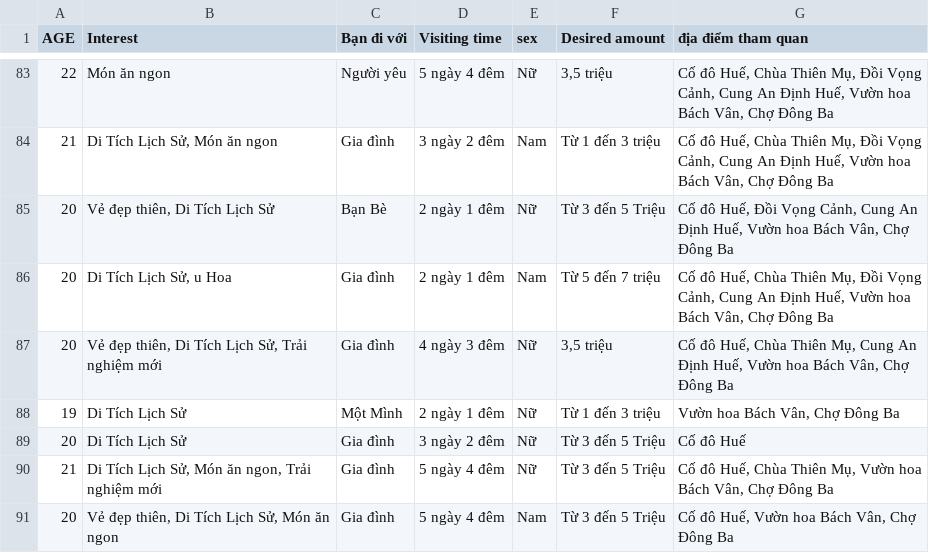
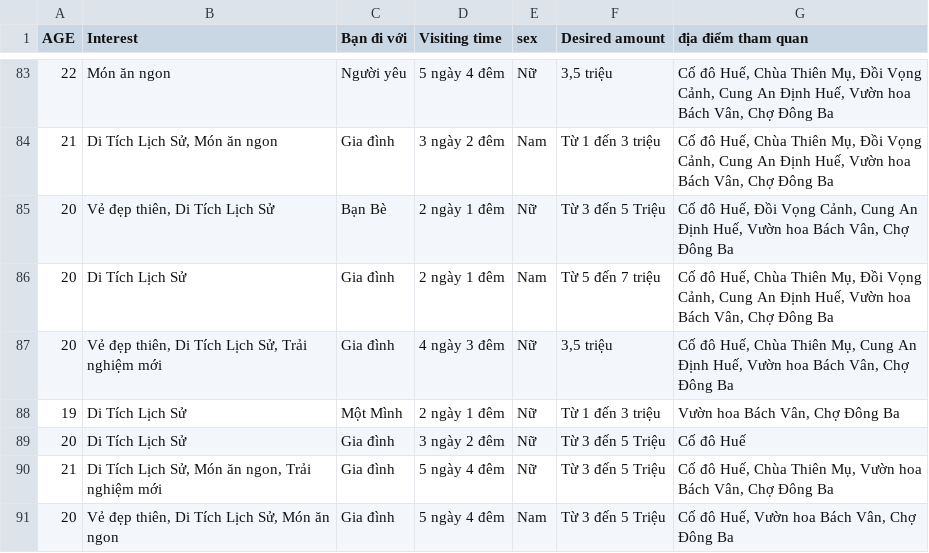
Before and after one commit to 1337Rinz/DATA_for_machine_learning, a CSV file: dataHUE.csv, drawn as a sheet; only a part is shown, gaps mark what is left out.

Commit message:
Update dataHUE.csv

```diff
--- a/dataHUE.csv
+++ b/dataHUE.csv
@@ -85,3 +85,3 @@
 20;Vẻ đẹp thiên, Di Tích Lịch Sử;Bạn Bè;2 ngày 1 đêm;Nữ;Từ 3 đến 5 Triệu;Cố đô Huế, Đồi Vọng Cảnh, Cung An Định Huế, Vườn hoa Bách Vân, Chợ Đông Ba
-20;Di Tích Lịch Sử, u Hoa;Gia đình;2 ngày 1 đêm;Nam;Từ 5 đến 7 triệu;Cố đô Huế, Chùa Thiên Mụ, Đồi Vọng Cảnh, Cung An Định Huế, Vườn hoa Bách Vân, Chợ Đông Ba
+20;Di Tích Lịch Sử;Gia đình;2 ngày 1 đêm;Nam;Từ 5 đến 7 triệu;Cố đô Huế, Chùa Thiên Mụ, Đồi Vọng Cảnh, Cung An Định Huế, Vườn hoa Bách Vân, Chợ Đông Ba
 20;Vẻ đẹp thiên, Di Tích Lịch Sử, Trải nghiệm mới;Gia đình;4 ngày 3 đêm;Nữ;3,5 triệu;Cố đô Huế, Chùa Thiên Mụ, Cung An Định Huế, Vườn hoa Bách Vân, Chợ Đông Ba
```
